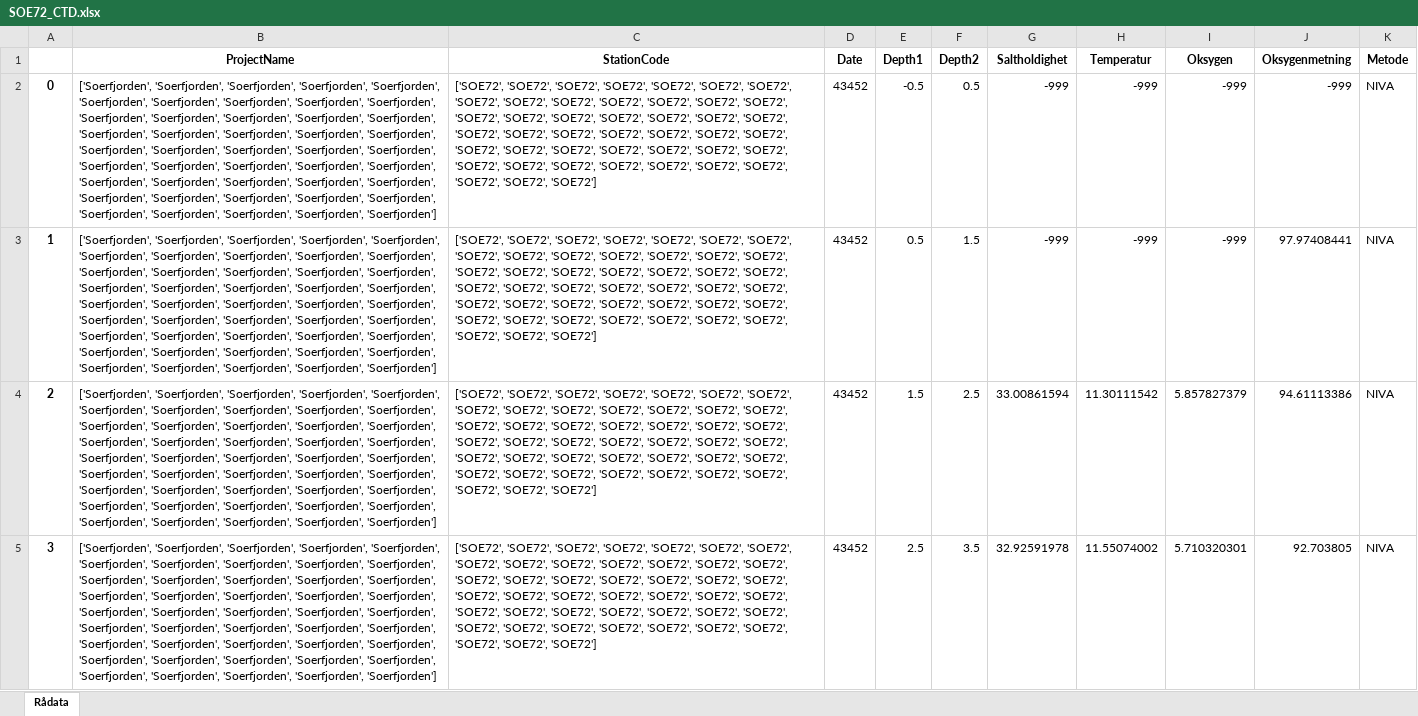
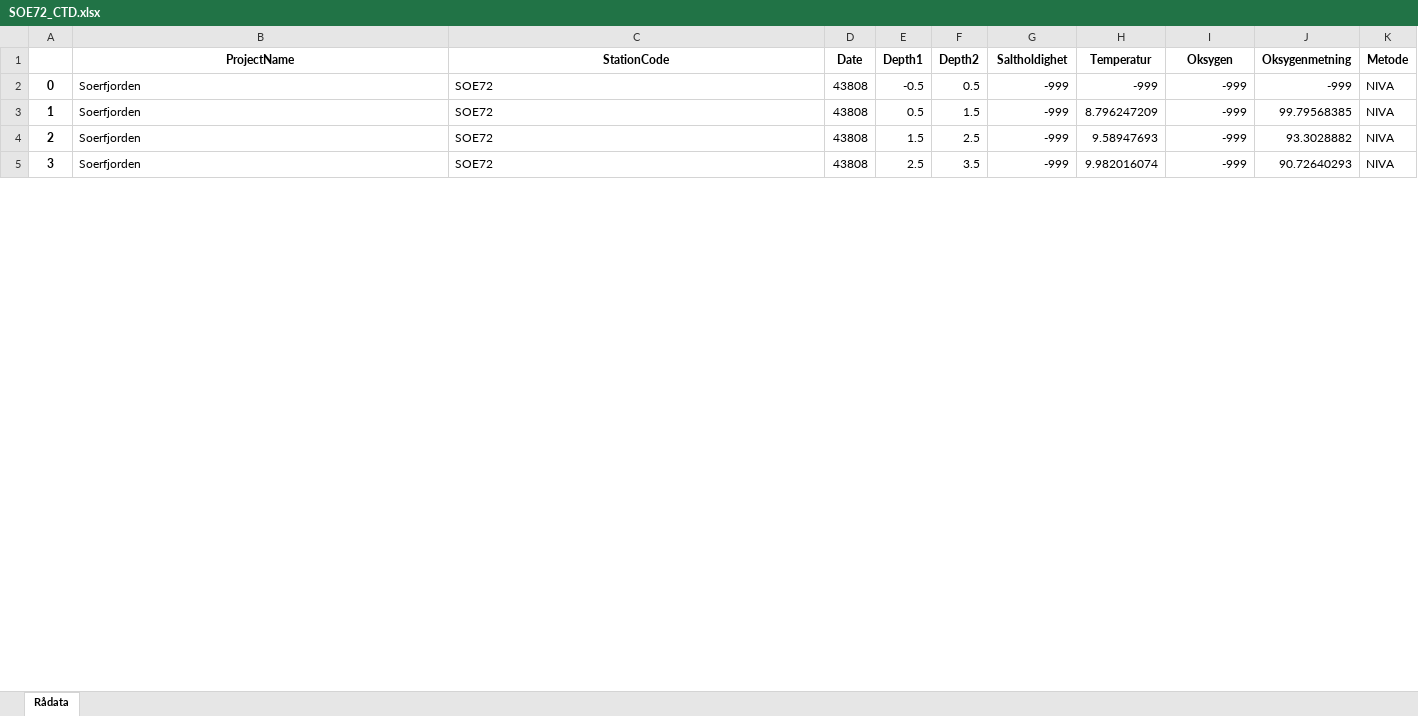
Before and after one commit to trondkr/okokyst_toolbox, an Excel workbook: xlsfiles/Soerfjorden/SOE72_CTD.xlsx, sheet Rådata, drawn as a sheet; only a part is shown; values as stored, in another font and other column widths than the file's, no borders; the diff covers the shown part only; the diff names each change by its address in the sheet, - before the commit and + after, or states it on an @@ line.

```diff
--- a/xlsfiles/Soerfjorden/SOE72_CTD.xlsx (sheet Rådata)
+++ b/xlsfiles/Soerfjorden/SOE72_CTD.xlsx (sheet Rådata)
-B2:B5 (ProjectName): ['Soerfjorden', 'Soerfjorden', 'Soerfjorden', 'Soerfjorden', 'Soerfjorden', 'Soerfjorden', 'Soerfjorden', 'Soerfjorden', 'Soerfjorden', 'Soerfjorden', 'Soerfjorden', 'Soerfjorden', 'Soerfjorden', 'Soerfjorden', 'Soerfjorden', 'Soerfjorden', 'Soerfjorden', 'Soerfjorden', 'Soerfjorden', 'Soerfjorden', 'Soerfjorden', 'Soerfjorden', 'Soerfjorden', 'Soerfjorden', 'Soerfjorden', 'Soerfjorden', 'Soerfjorden', 'Soerfjorden', 'Soerfjorden', 'Soerfjorden', 'Soerfjorden', 'Soerfjorden', 'Soerfjorden', 'Soerfjorden', 'Soerfjorden', 'Soerfjorden', 'Soerfjorden', 'Soerfjorden', 'Soerfjorden', 'Soerfjorden', 'Soerfjorden', 'Soerfjorden', 'Soerfjorden', 'Soerfjorden', 'Soerfjorden']
+B2:B5 (ProjectName): Soerfjorden
-C2:C5 (StationCode): ['SOE72', 'SOE72', 'SOE72', 'SOE72', 'SOE72', 'SOE72', 'SOE72', 'SOE72', 'SOE72', 'SOE72', 'SOE72', 'SOE72', 'SOE72', 'SOE72', 'SOE72', 'SOE72', 'SOE72', 'SOE72', 'SOE72', 'SOE72', 'SOE72', 'SOE72', 'SOE72', 'SOE72', 'SOE72', 'SOE72', 'SOE72', 'SOE72', 'SOE72', 'SOE72', 'SOE72', 'SOE72', 'SOE72', 'SOE72', 'SOE72', 'SOE72', 'SOE72', 'SOE72', 'SOE72', 'SOE72', 'SOE72', 'SOE72', 'SOE72', 'SOE72', 'SOE72']
+C2:C5 (StationCode): SOE72
-D2:D5 (Date): 43452
+D2:D5 (Date): 43808
-H3 (Temperatur): -999
+H3 (Temperatur): 8.796247209
-J3 (Oksygenmetning): 97.97408441
+J3 (Oksygenmetning): 99.79568385
-G4 (Saltholdighet): 33.00861594
+G4 (Saltholdighet): -999
-H4 (Temperatur): 11.30111542
+H4 (Temperatur): 9.58947693
-I4 (Oksygen): 5.857827379
+I4 (Oksygen): -999
-J4 (Oksygenmetning): 94.61113386
+J4 (Oksygenmetning): 93.3028882
-G5 (Saltholdighet): 32.92591978
+G5 (Saltholdighet): -999
-H5 (Temperatur): 11.55074002
+H5 (Temperatur): 9.982016074
-I5 (Oksygen): 5.710320301
+I5 (Oksygen): -999
-J5 (Oksygenmetning): 92.703805
+J5 (Oksygenmetning): 90.72640293
```
Also changed, not shown: 1344 edited cells elsewhere in this sheet, xlsfiles/Hardangerfjorden/VT53_CTD.xlsx, xlsfiles/Hardangerfjorden/VT70_CTD.xlsx, 15 other files.
